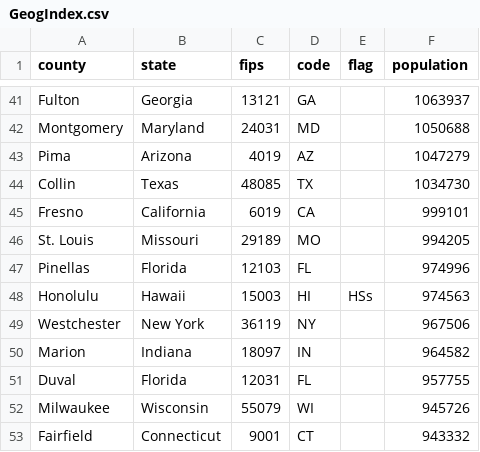
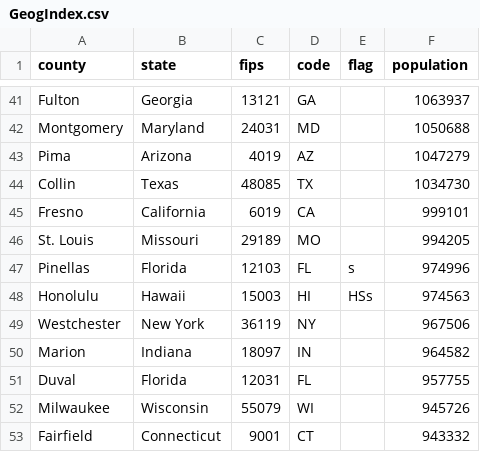
Before and after one commit to johnrsibert/SIR-Models, a CSV file: GeogIndex.csv, drawn as a sheet; only a part is shown, gaps mark what is left out.

```diff
--- a/GeogIndex.csv
+++ b/GeogIndex.csv
@@ -46,3 +46,3 @@ Fresno,California,6019,CA, ,999101
 St. Louis,Missouri,29189,MO, ,994205
-Pinellas,Florida,12103,FL, ,974996
+Pinellas,Florida,12103,FL,s,974996
 Honolulu,Hawaii,15003,HI,HSs,974563
```
Also changed, not shown: 5 other files.
